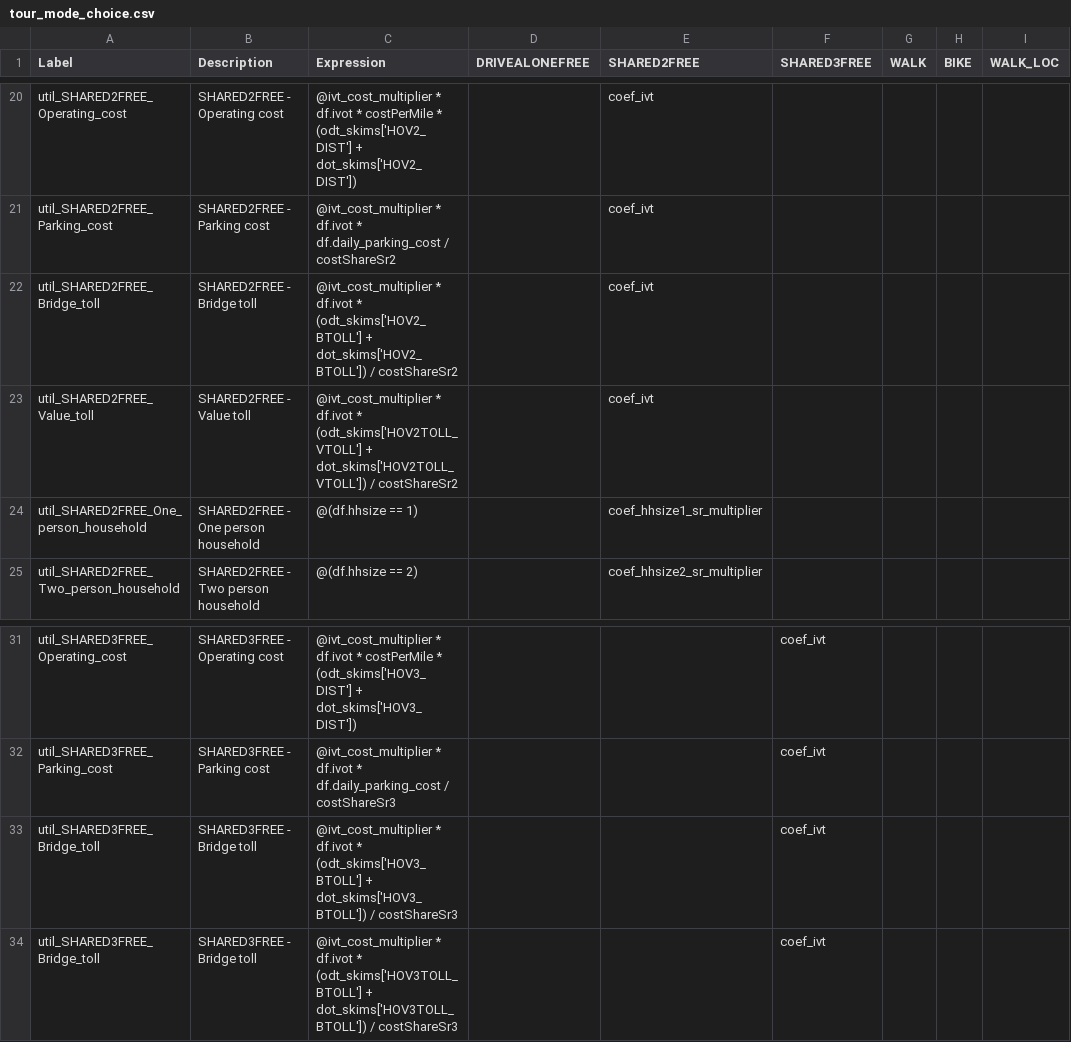
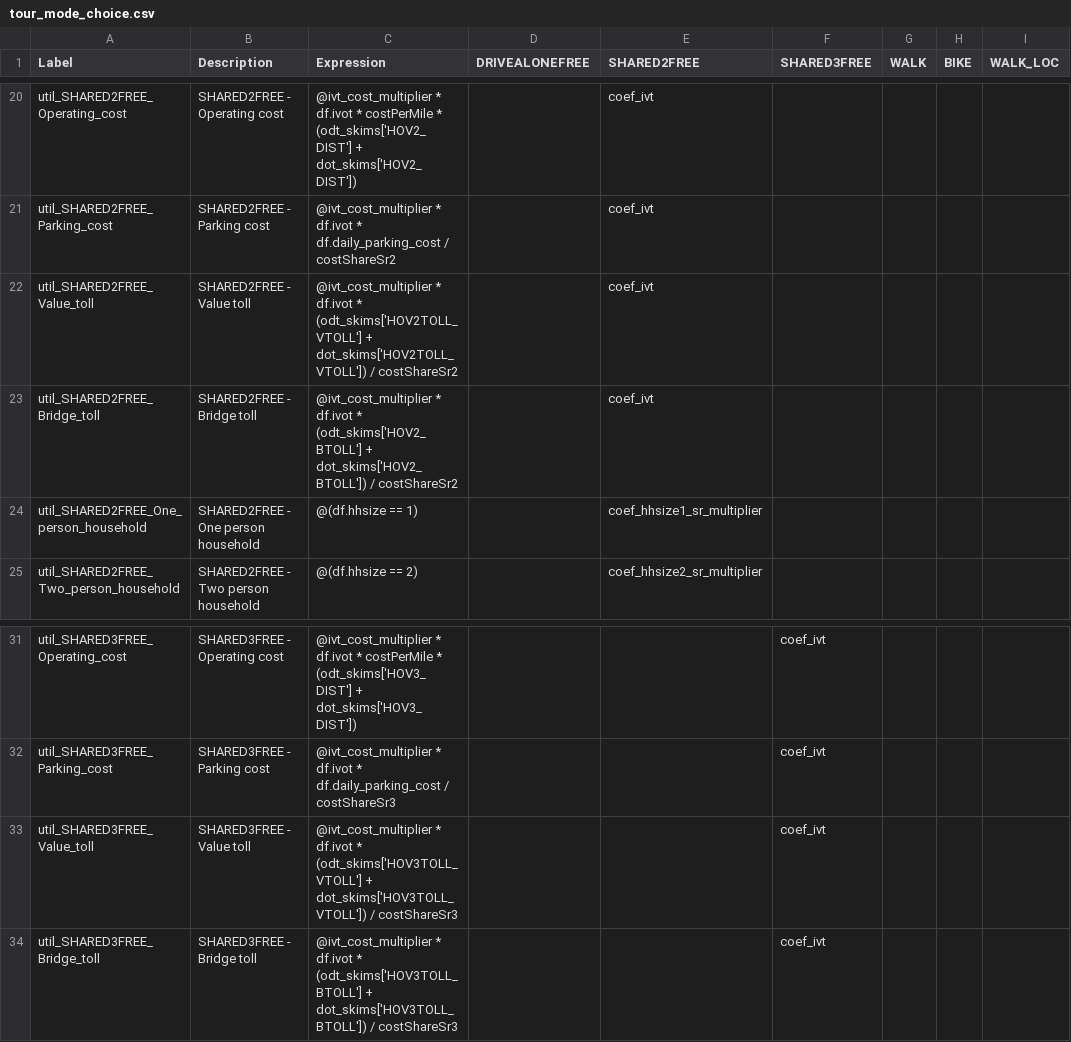
Before and after one commit to psrc/psrc_activitysim, a CSV file: configs_dev/tour_mode_choice.csv, drawn as a sheet; only a part is shown, gaps mark what is left out; the diff names each change by its address in the sheet, - before the commit and + after, or states it on an @@ line.

```diff
--- a/configs_dev/tour_mode_choice.csv
+++ b/configs_dev/tour_mode_choice.csv
@@ row 23 moved to row 22: util_SHARED2FREE_Value_toll @@
-A33 (Label): util_SHARED3FREE_Bridge_toll
+A33 (Label): util_SHARED3FREE_Value_toll
-B33 (Description): SHARED3FREE - Bridge toll
+B33 (Description): SHARED3FREE - Value toll
-C33 (Expression): …df.ivot * (odt_skims['HOV3_BTOLL'] + dot_skims['HOV3_BTOLL']) / costShareSr3
+C33 (Expression): …df.ivot * (odt_skims['HOV3TOLL_VTOLL'] + dot_skims['HOV3TOLL_VTOLL']) / costShareSr3
```
Also changed, not shown: configs_dev/atwork_subtour_frequency_annotate_tours_preprocessor.csv, configs_dev/tour_mode_choice_annotate_choosers_preprocessor.csv, 3 other files.
